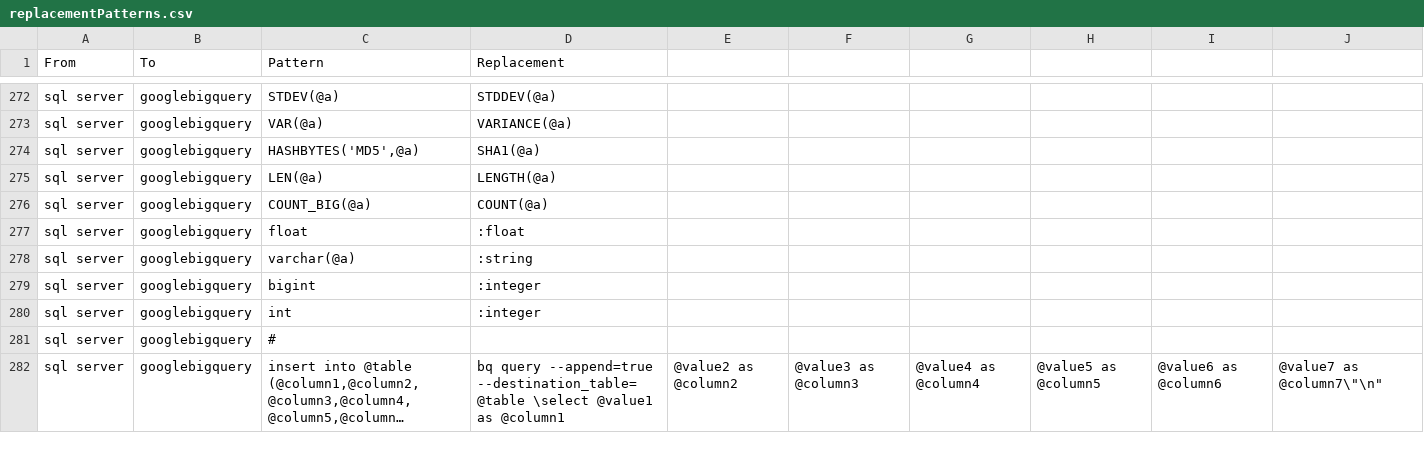
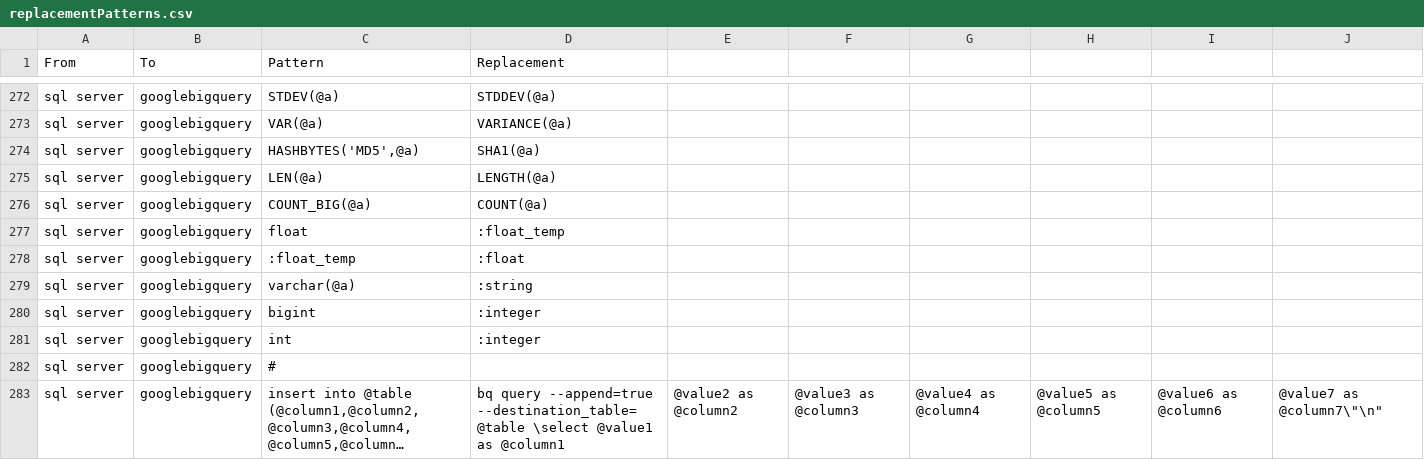
Before and after one commit to OHDSI/SqlRender, a CSV file: inst/csv/replacementPatterns.csv, drawn as a sheet; only a part is shown, gaps mark what is left out; long unchanged cells end in ….

Commit message:
try to resolve translation problem for float in GBQ

```diff
--- a/inst/csv/replacementPatterns.csv
+++ b/inst/csv/replacementPatterns.csv
@@ -276,3 +276,4 @@ From,To,Pattern,Replacement
 "sql server","googlebigquery","COUNT_BIG(@a)","COUNT(@a)"
-"sql server","googlebigquery","float",":float"
+"sql server","googlebigquery","float",":float_temp"
+"sql server","googlebigquery",":float_temp",":float"
 "sql server","googlebigquery","varchar(@a)",":string"
```
